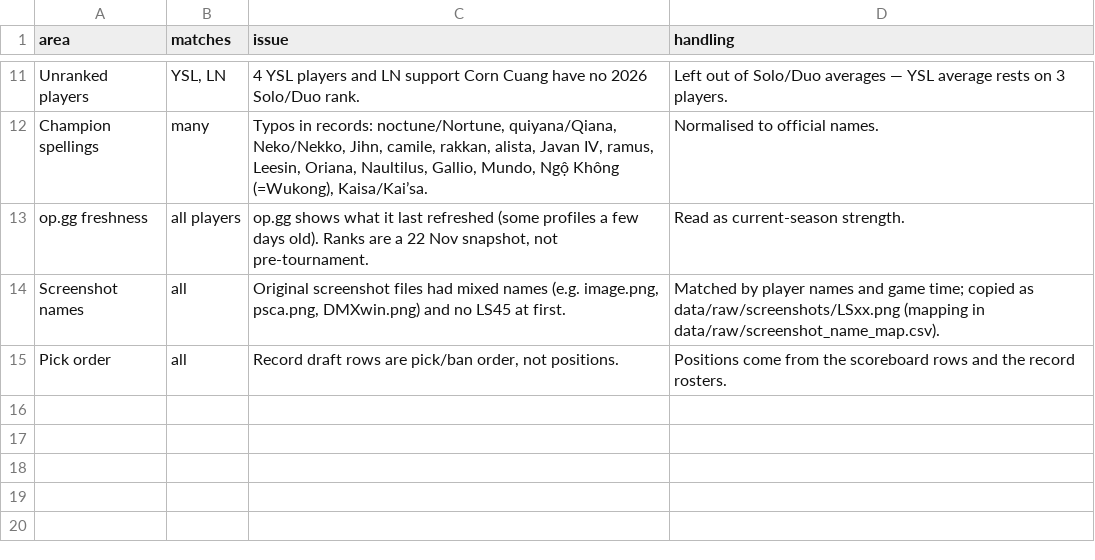
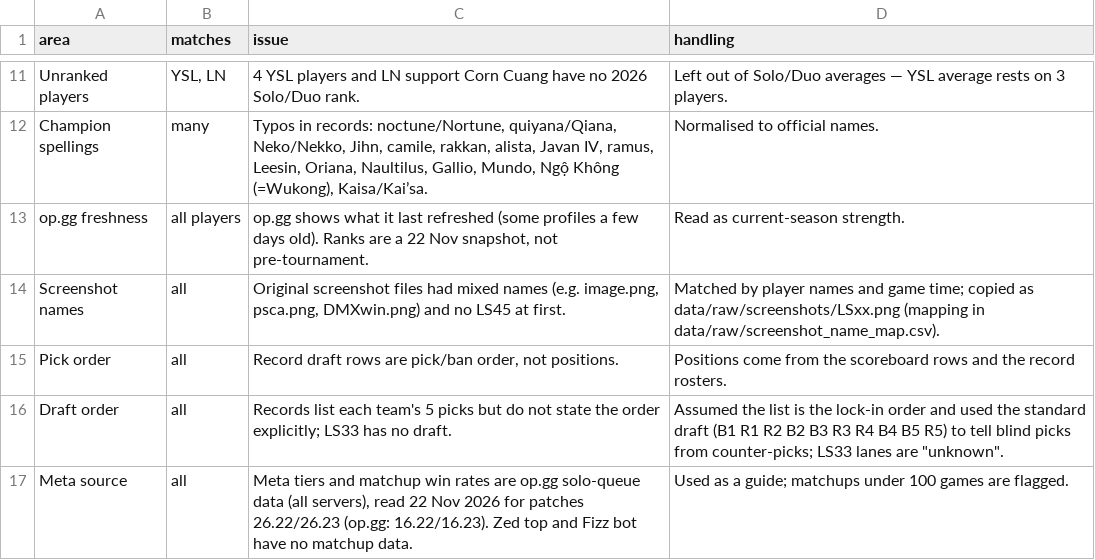
Before and after one commit to hung-nduc/seee-lol-swiss-stage-analysis, a CSV file: data/processed/data_issues.csv, drawn as a sheet; only a part is shown, gaps mark what is left out.

Commit message:
Add meta analysis (patches 26.22/26.23): meta-forward index, counter-picks, matchup win rates

```diff
--- a/data/processed/data_issues.csv
+++ b/data/processed/data_issues.csv
@@ -15 +15,3 @@ Screenshot names,all,"Original screenshot files had mixed names (e.g. image.png,
 Pick order,all,"Record draft rows are pick/ban order, not positions.",Positions come from the scoreboard rows and the record rosters.
+Draft order,all,Records list each team's 5 picks but do not state the order explicitly; LS33 has no draft.,"Assumed the list is the lock-in order and used the standard draft (B1 R1 R2 B2 B3 R3 R4 B4 B5 R5) to tell blind picks from counter-picks; LS33 lanes are ""unknown""."
+Meta source,all,"Meta tiers and matchup win rates are op.gg solo-queue data (all servers), read 22 Nov 2026 for patches 26.22/26.23 (op.gg: 16.22/16.23). Zed top and Fizz bot have no matchup data.",Used as a guide; matchups under 100 games are flagged.
```
Also changed, not shown: 10 other files.
